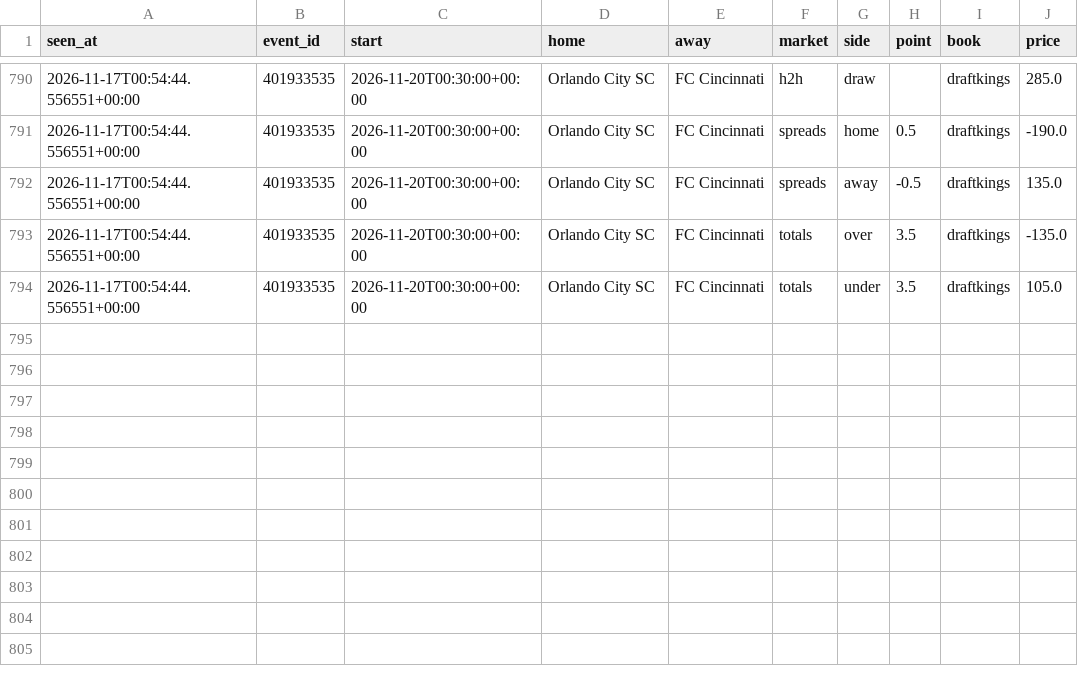
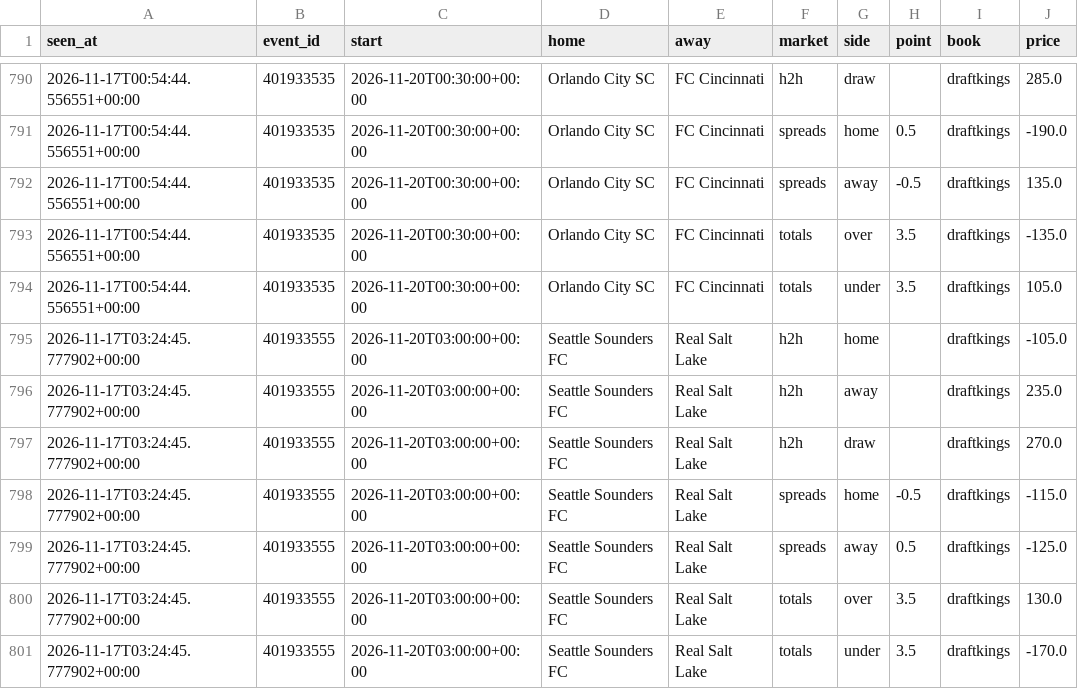
Before and after one commit to tdrey10/sports, a CSV file: data/odds/mls/2026-11.csv, drawn as a sheet; only a part is shown, gaps mark what is left out; the diff names each change by its address in the sheet, - before the commit and + after, or states it on an @@ line.

```diff
--- a/data/odds/mls/2026-11.csv
+++ b/data/odds/mls/2026-11.csv
+row 795: 2026-11-17T03:24:45.777902+00:00 | 401933555 | 2026-11-20T03:00:00+00:00 | Seattle Sounders FC | Real Salt Lake | h2h | home |  | draftkings | -105.0
+row 796: 2026-11-17T03:24:45.777902+00:00 | 401933555 | 2026-11-20T03:00:00+00:00 | Seattle Sounders FC | Real Salt Lake | h2h | away |  | draftkings | 235.0
+row 797: 2026-11-17T03:24:45.777902+00:00 | 401933555 | 2026-11-20T03:00:00+00:00 | Seattle Sounders FC | Real Salt Lake | h2h | draw |  | draftkings | 270.0
+row 798: 2026-11-17T03:24:45.777902+00:00 | 401933555 | 2026-11-20T03:00:00+00:00 | Seattle Sounders FC | Real Salt Lake | spreads | home | -0.5 | draftkings | -115.0
+row 799: 2026-11-17T03:24:45.777902+00:00 | 401933555 | 2026-11-20T03:00:00+00:00 | Seattle Sounders FC | Real Salt Lake | spreads | away | 0.5 | draftkings | -125.0
+row 800: 2026-11-17T03:24:45.777902+00:00 | 401933555 | 2026-11-20T03:00:00+00:00 | Seattle Sounders FC | Real Salt Lake | totals | over | 3.5 | draftkings | 130.0
+row 801: 2026-11-17T03:24:45.777902+00:00 | 401933555 | 2026-11-20T03:00:00+00:00 | Seattle Sounders FC | Real Salt Lake | totals | under | 3.5 | draftkings | -170.0
```
Also changed, not shown: data/odds/ncaaf/2026-11.csv, data/odds/nhl/2026-11.csv, 11 other files.
